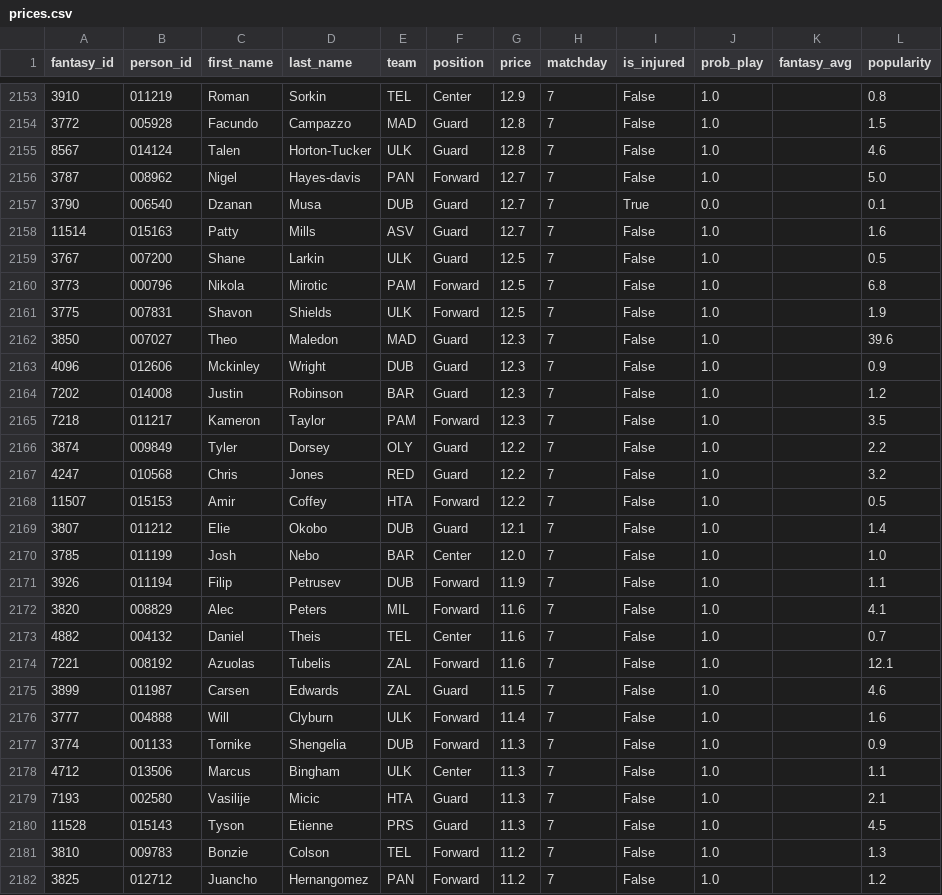
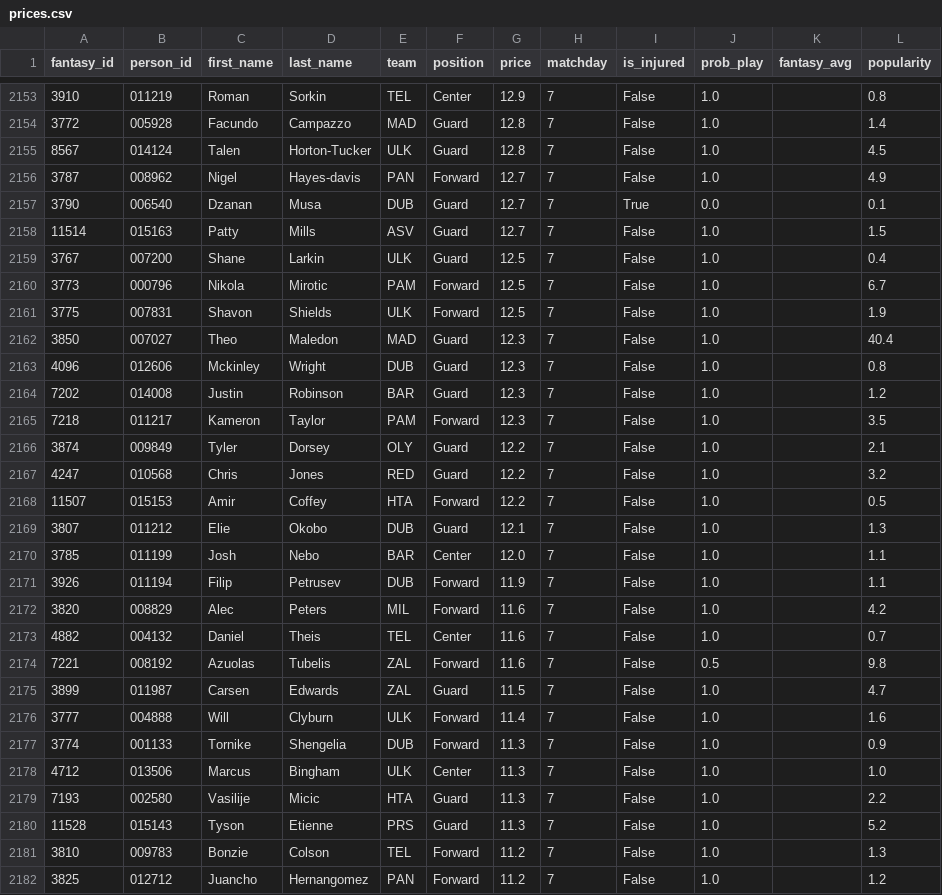
Before and after one commit to VaGlar/Euroleague-Fantasy-Challenge, a CSV file: data/public/prices.csv, drawn as a sheet; only a part is shown, gaps mark what is left out; the diff covers the shown part only.

```diff
--- a/data/public/prices.csv
+++ b/data/public/prices.csv
@@ -2153,29 +2153,29 @@ fantasy_id,person_id,first_name,last_name,team,position,price,matchday,is_injure
 3910,011219,Roman,Sorkin,TEL,Center,12.9,7,False,1.0,,0.8
-3772,005928,Facundo,Campazzo,MAD,Guard,12.8,7,False,1.0,,1.5
-8567,014124,Talen,Horton-Tucker,ULK,Guard,12.8,7,False,1.0,,4.6
-3787,008962,Nigel,Hayes-davis,PAN,Forward,12.7,7,False,1.0,,5.0
+3772,005928,Facundo,Campazzo,MAD,Guard,12.8,7,False,1.0,,1.4
+8567,014124,Talen,Horton-Tucker,ULK,Guard,12.8,7,False,1.0,,4.5
+3787,008962,Nigel,Hayes-davis,PAN,Forward,12.7,7,False,1.0,,4.9
 3790,006540,Dzanan,Musa,DUB,Guard,12.7,7,True,0.0,,0.1
-11514,015163,Patty,Mills,ASV,Guard,12.7,7,False,1.0,,1.6
-3767,007200,Shane,Larkin,ULK,Guard,12.5,7,False,1.0,,0.5
-3773,000796,Nikola,Mirotic,PAM,Forward,12.5,7,False,1.0,,6.8
+11514,015163,Patty,Mills,ASV,Guard,12.7,7,False,1.0,,1.5
+3767,007200,Shane,Larkin,ULK,Guard,12.5,7,False,1.0,,0.4
+3773,000796,Nikola,Mirotic,PAM,Forward,12.5,7,False,1.0,,6.7
 3775,007831,Shavon,Shields,ULK,Forward,12.5,7,False,1.0,,1.9
-3850,007027,Theo,Maledon,MAD,Guard,12.3,7,False,1.0,,39.6
-4096,012606,Mckinley,Wright,DUB,Guard,12.3,7,False,1.0,,0.9
+3850,007027,Theo,Maledon,MAD,Guard,12.3,7,False,1.0,,40.4
+4096,012606,Mckinley,Wright,DUB,Guard,12.3,7,False,1.0,,0.8
 7202,014008,Justin,Robinson,BAR,Guard,12.3,7,False,1.0,,1.2
 7218,011217,Kameron,Taylor,PAM,Forward,12.3,7,False,1.0,,3.5
-3874,009849,Tyler,Dorsey,OLY,Guard,12.2,7,False,1.0,,2.2
+3874,009849,Tyler,Dorsey,OLY,Guard,12.2,7,False,1.0,,2.1
 4247,010568,Chris,Jones,RED,Guard,12.2,7,False,1.0,,3.2
 11507,015153,Amir,Coffey,HTA,Forward,12.2,7,False,1.0,,0.5
-3807,011212,Elie,Okobo,DUB,Guard,12.1,7,False,1.0,,1.4
-3785,011199,Josh,Nebo,BAR,Center,12.0,7,False,1.0,,1.0
+3807,011212,Elie,Okobo,DUB,Guard,12.1,7,False,1.0,,1.3
+3785,011199,Josh,Nebo,BAR,Center,12.0,7,False,1.0,,1.1
 3926,011194,Filip,Petrusev,DUB,Forward,11.9,7,False,1.0,,1.1
-3820,008829,Alec,Peters,MIL,Forward,11.6,7,False,1.0,,4.1
+3820,008829,Alec,Peters,MIL,Forward,11.6,7,False,1.0,,4.2
 4882,004132,Daniel,Theis,TEL,Center,11.6,7,False,1.0,,0.7
-7221,008192,Azuolas,Tubelis,ZAL,Forward,11.6,7,False,1.0,,12.1
-3899,011987,Carsen,Edwards,ZAL,Guard,11.5,7,False,1.0,,4.6
+7221,008192,Azuolas,Tubelis,ZAL,Forward,11.6,7,False,0.5,,9.8
+3899,011987,Carsen,Edwards,ZAL,Guard,11.5,7,False,1.0,,4.7
 3777,004888,Will,Clyburn,ULK,Forward,11.4,7,False,1.0,,1.6
 3774,001133,Tornike,Shengelia,DUB,Forward,11.3,7,False,1.0,,0.9
-4712,013506,Marcus,Bingham,ULK,Center,11.3,7,False,1.0,,1.1
-7193,002580,Vasilije,Micic,HTA,Guard,11.3,7,False,1.0,,2.1
-11528,015143,Tyson,Etienne,PRS,Guard,11.3,7,False,1.0,,4.5
+4712,013506,Marcus,Bingham,ULK,Center,11.3,7,False,1.0,,1.0
+7193,002580,Vasilije,Micic,HTA,Guard,11.3,7,False,1.0,,2.2
+11528,015143,Tyson,Etienne,PRS,Guard,11.3,7,False,1.0,,5.2
 3810,009783,Bonzie,Colson,TEL,Forward,11.2,7,False,1.0,,1.3
```
Also changed, not shown: 140 edited cells elsewhere in this file, data/public/pred_log.csv, 9 other files.
